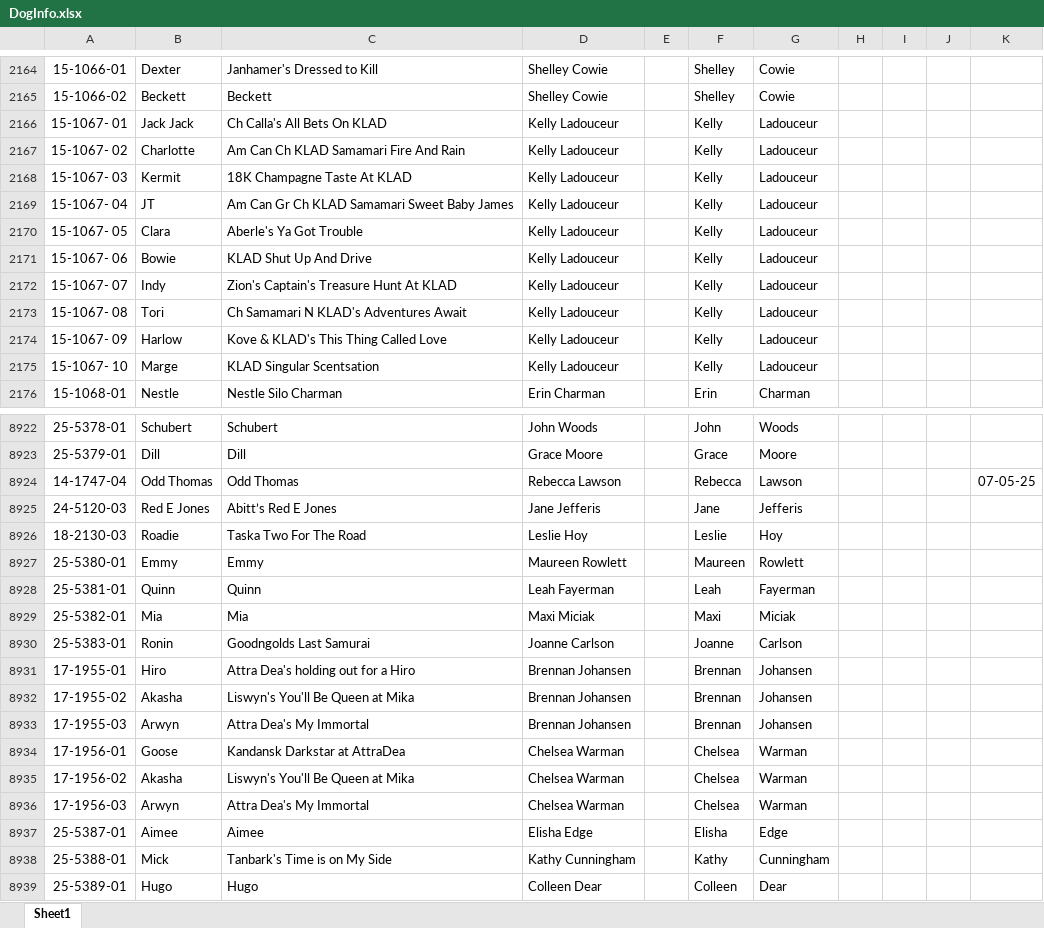
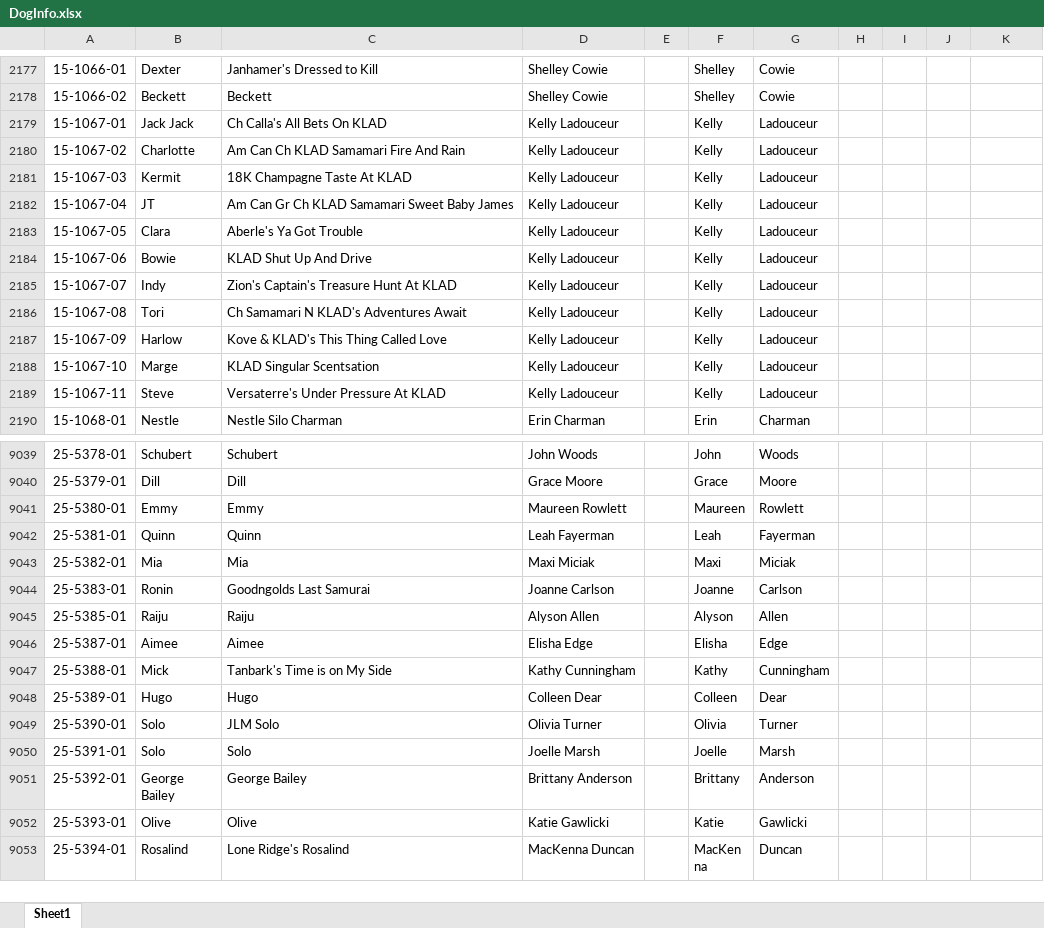
Before and after one commit to Chrojoh/CWag-Tracker, an Excel workbook: DogInfo.xlsx, sheet Sheet1, drawn as a sheet; only a part is shown, gaps mark what is left out; the shorter side is filled out with more unchanged rows; values as stored, in another font and other column widths than the file's, no borders; conditional formats not drawn; removed rows and columns are numbered as before the commit, all else as after; the diff covers the shown part only; the diff names each change by its address in the sheet, - before the commit and + after, or states it on an @@ line.

Commit message:
Add files via upload

```diff
--- a/DogInfo.xlsx (sheet Sheet1)
+++ b/DogInfo.xlsx (sheet Sheet1)
-A2179: 15-1067- 01
+A2179: 15-1067-01
-A2180: 15-1067- 02
+A2180: 15-1067-02
-A2181: 15-1067- 03
+A2181: 15-1067-03
-A2182: 15-1067- 04
+A2182: 15-1067-04
-A2183: 15-1067- 05
+A2183: 15-1067-05
-A2184: 15-1067- 06
+A2184: 15-1067-06
-A2185: 15-1067- 07
+A2185: 15-1067-07
-A2186: 15-1067- 08
+A2186: 15-1067-08
-A2187: 15-1067- 09
+A2187: 15-1067-09
-A2188: 15-1067- 10
+A2188: 15-1067-10
+row 2189: 15-1067-11 | Steve | Versaterre's Under Pressure At KLAD | Kelly Ladouceur |  | Kelly | Ladouceur
-row 8924: 14-1747-04 | Odd Thomas | Odd Thomas | Rebecca Lawson |  | Rebecca | Lawson |  |  |  | 07-05-25
@@ row 8925 moved to row 8707: 24-5120-03 @@
@@ row 8926 moved to row 4145: 18-2130-03 @@
@@ row 8931 moved to row 3838: 17-1955-01 @@
@@ row 8932 moved to row 3839: 17-1955-02 @@
@@ row 8933 moved to row 3840: 17-1955-03 @@
@@ row 8934 moved to row 3841: 17-1956-01 @@
@@ row 8935 moved to row 3842: 17-1956-02 @@
@@ row 8936 moved to row 3843: 17-1956-03 @@
+row 9045: 25-5385-01 | Raiju | Raiju | Alyson Allen |  | Alyson | Allen
```
Also changed, not shown: 7 added rows, 1 removed row, 105 moved rows and 19 edited cells elsewhere in this sheet, formulas that keep their value.
